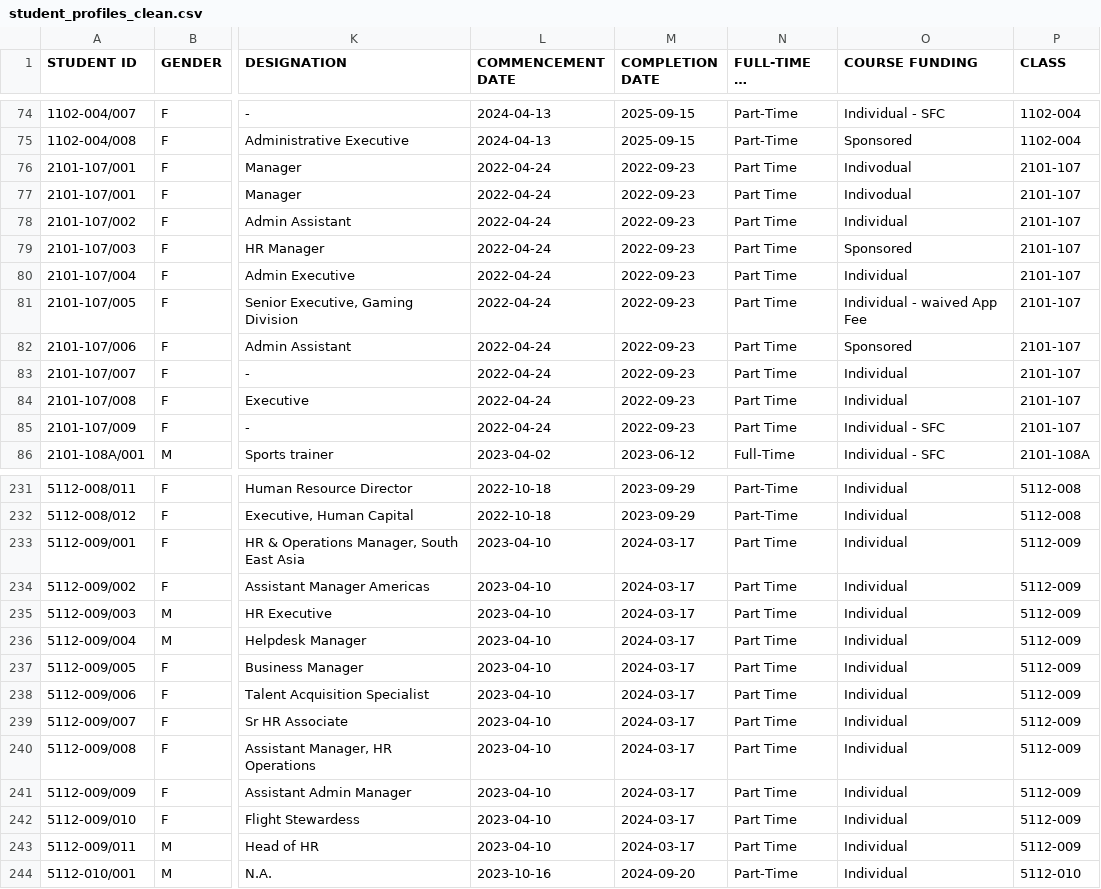
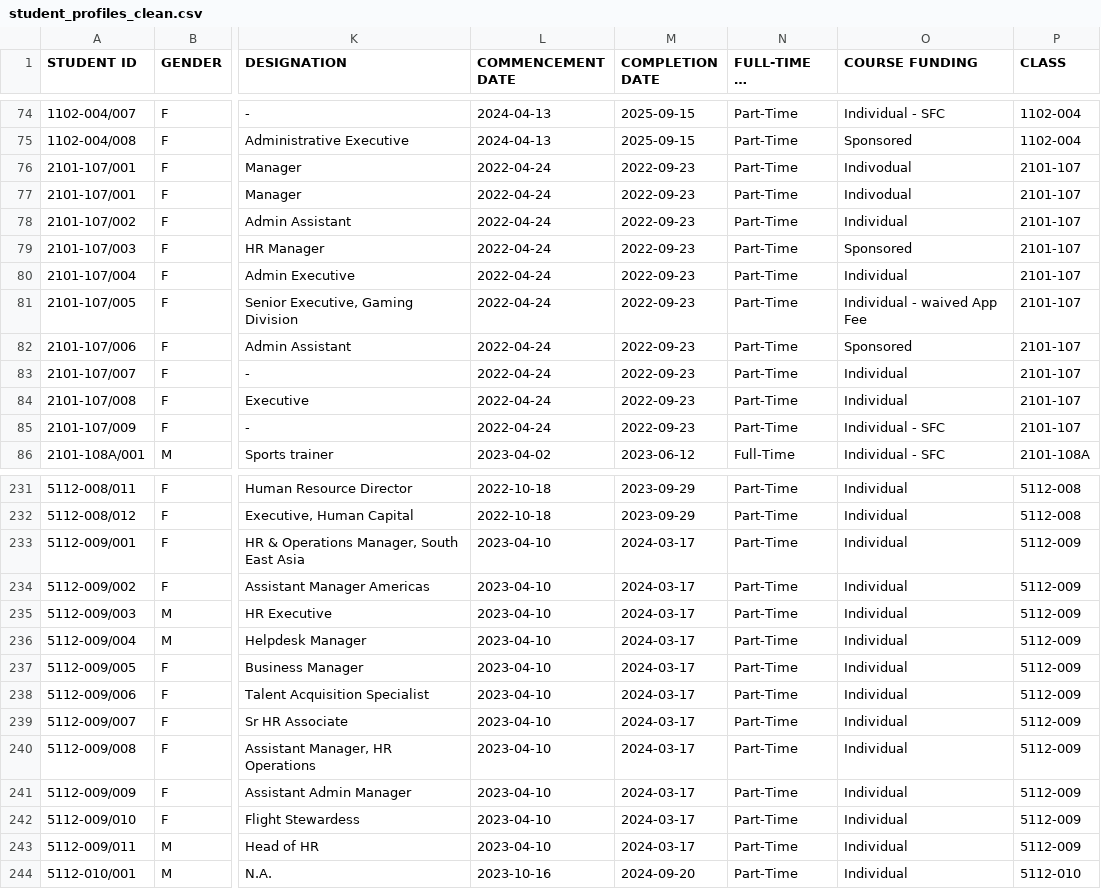
Before and after one commit to MAXEfficency/DAVICA2, a CSV file: cleaned_data/student_profiles_clean.csv, drawn as a sheet; only a part is shown, gaps mark what is left out; long unchanged cells end in …; the diff covers the shown part only; the diff names each change by its address in the sheet, - before the commit and + after, or states it on an @@ line.

```diff
--- a/cleaned_data/student_profiles_clean.csv
+++ b/cleaned_data/student_profiles_clean.csv
-N76:N85 (FULL-TIME OR PART-TIME): Part Time
+N76:N85 (FULL-TIME OR PART-TIME): Part-Time
-N233:N243 (FULL-TIME OR PART-TIME): Part Time
+N233:N243 (FULL-TIME OR PART-TIME): Part-Time
```
Also changed, not shown: 8 edited cells elsewhere in this file, cleaned_data/master_dataset.csv, 2 other files.
